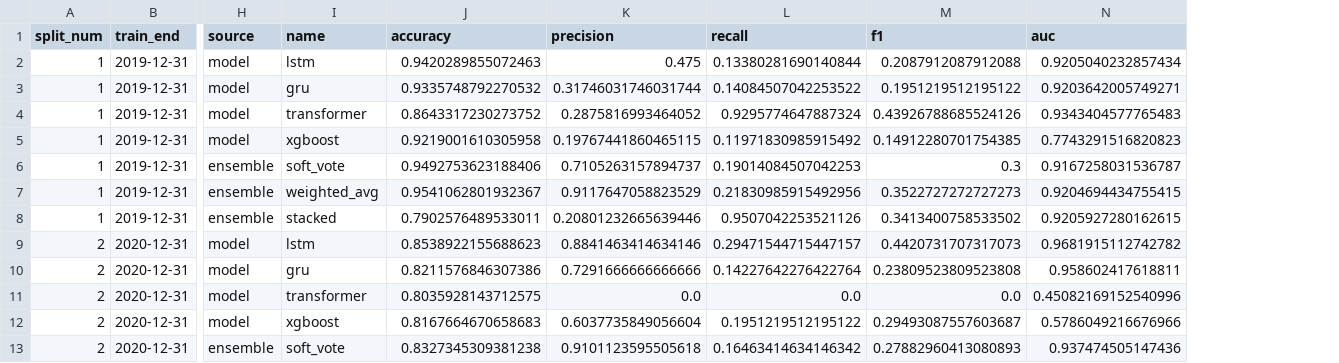
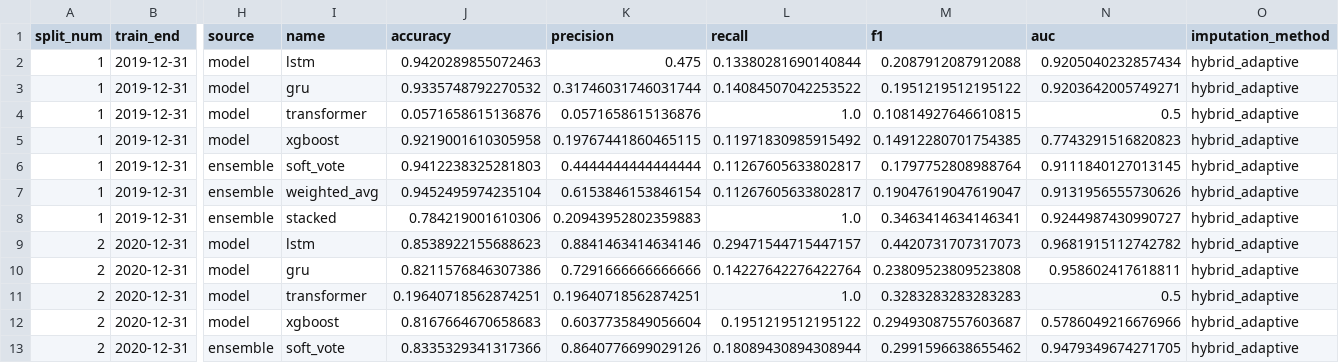
Before and after one commit to athenavillarin/haribon-thesis, a CSV file: ensemble_model/results/ensemble_per_split_metrics.csv, drawn as a sheet; only a part is shown, gaps mark what is left out; the diff covers the shown part only; the diff names each change by its address in the sheet, - before the commit and + after, or states it on an @@ line.

Commit message:
updated ensemble model

```diff
--- a/ensemble_model/results/ensemble_per_split_metrics.csv
+++ b/ensemble_model/results/ensemble_per_split_metrics.csv
+column O (imputation_method), rows 2-13: all hybrid_adaptive
-J4 (accuracy): 0.8643317230273752
+J4 (accuracy): 0.0571658615136876
-K4 (precision): 0.2875816993464052
+K4 (precision): 0.0571658615136876
-L4 (recall): 0.9295774647887324
+L4 (recall): 1.0
-M4 (f1): 0.43926788685524126
+M4 (f1): 0.10814927646610815
-N4 (auc): 0.9343404577765483
+N4 (auc): 0.5
-J6 (accuracy): 0.9492753623188406
+J6 (accuracy): 0.9412238325281803
-K6 (precision): 0.7105263157894737
+K6 (precision): 0.4444444444444444
-L6 (recall): 0.19014084507042253
+L6 (recall): 0.11267605633802817
-M6 (f1): 0.3
+M6 (f1): 0.1797752808988764
-N6 (auc): 0.9167258031536787
+N6 (auc): 0.9111840127013145
-J7 (accuracy): 0.9541062801932367
+J7 (accuracy): 0.9452495974235104
-K7 (precision): 0.9117647058823529
+K7 (precision): 0.6153846153846154
-L7 (recall): 0.21830985915492956
+L7 (recall): 0.11267605633802817
-M7 (f1): 0.3522727272727273
+M7 (f1): 0.19047619047619047
-N7 (auc): 0.9204694434755415
+N7 (auc): 0.9131956555730626
-J8 (accuracy): 0.7902576489533011
+J8 (accuracy): 0.784219001610306
-K8 (precision): 0.20801232665639446
+K8 (precision): 0.20943952802359883
-L8 (recall): 0.9507042253521126
+L8 (recall): 1.0
-M8 (f1): 0.3413400758533502
+M8 (f1): 0.3463414634146341
-N8 (auc): 0.9205927280162615
+N8 (auc): 0.9244987430990727
-J11 (accuracy): 0.8035928143712575
+J11 (accuracy): 0.19640718562874251
-K11 (precision): 0.0
+K11 (precision): 0.19640718562874251
-L11 (recall): 0.0
+L11 (recall): 1.0
-M11 (f1): 0.0
+M11 (f1): 0.3283283283283283
-N11 (auc): 0.45082169152540996
+N11 (auc): 0.5
-J13 (accuracy): 0.8327345309381238
+J13 (accuracy): 0.8335329341317366
-K13 (precision): 0.9101123595505618
+K13 (precision): 0.8640776699029126
-L13 (recall): 0.16463414634146342
+L13 (recall): 0.18089430894308944
-M13 (f1): 0.27882960413080893
+M13 (f1): 0.2991596638655462
-N13 (auc): 0.937474505147436
+N13 (auc): 0.9479349674271705
```
Also changed, not shown: 90 edited cells elsewhere in this file, ensemble_model/results/ensemble_summary.csv, ensemble_model/results/obj2_model_comparison_final.csv, 3 other files.
